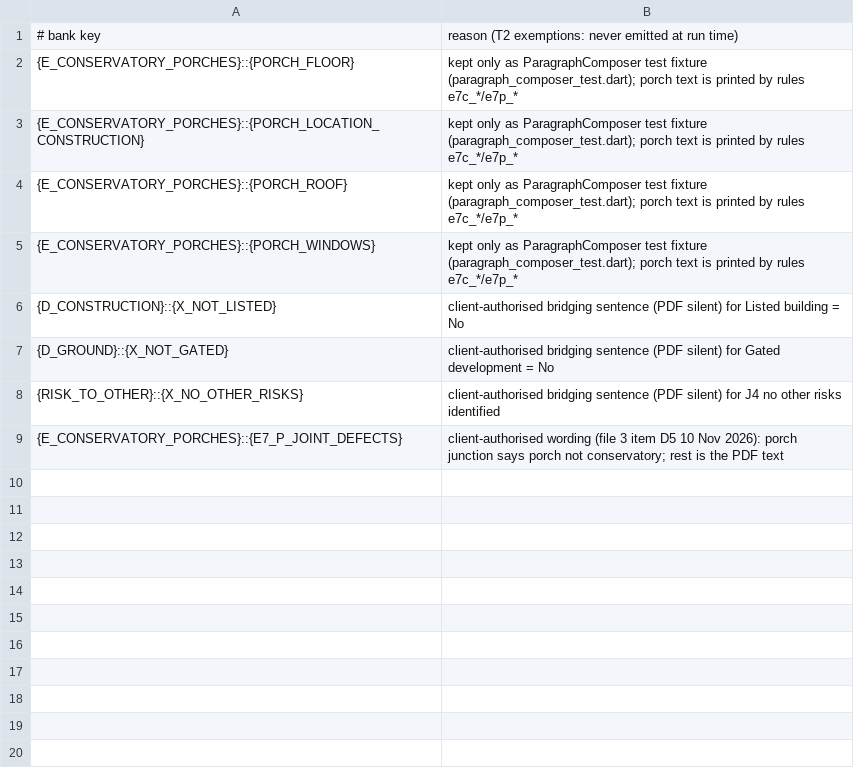
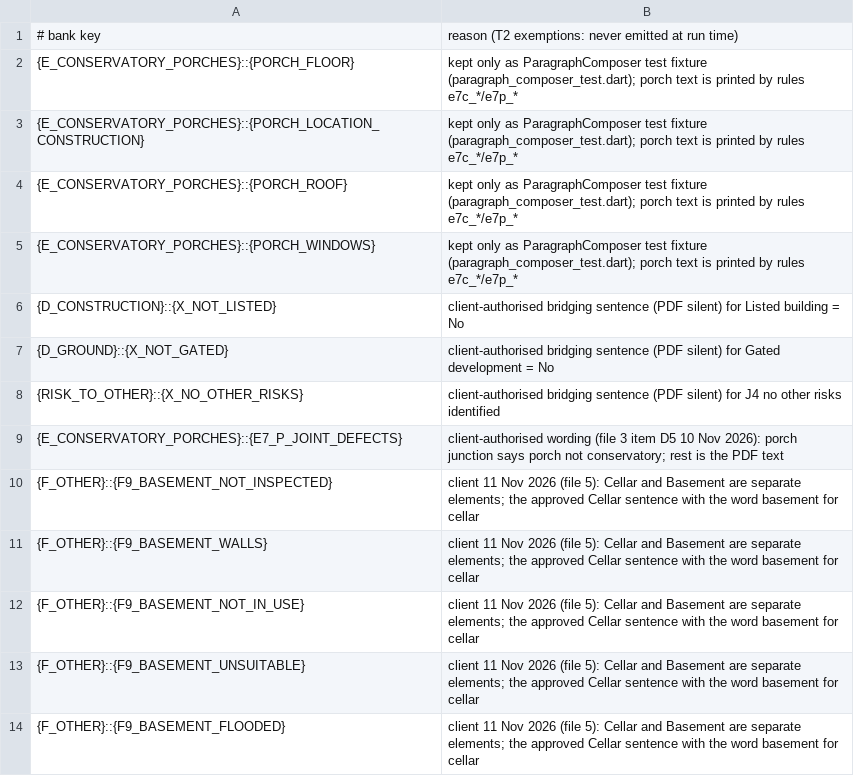
Before and after one commit to Anwaaralikhan550/survey-scriber, a CSV file: tool/phrase_audit/verbatim/approved_extras.csv, drawn as a sheet.

```diff
--- a/tool/phrase_audit/verbatim/approved_extras.csv
+++ b/tool/phrase_audit/verbatim/approved_extras.csv
@@ -9 +9,6 @@
 {E_CONSERVATORY_PORCHES}::{E7_P_JOINT_DEFECTS},client-authorised wording (file 3 item D5 10 Nov 2026): porch junction says porch not conservatory; rest is the PDF text
+{F_OTHER}::{F9_BASEMENT_NOT_INSPECTED},client 11 Nov 2026 (file 5): Cellar and Basement are separate elements; the approved Cellar sentence with the word basement for cellar
+{F_OTHER}::{F9_BASEMENT_WALLS},client 11 Nov 2026 (file 5): Cellar and Basement are separate elements; the approved Cellar sentence with the word basement for cellar
+{F_OTHER}::{F9_BASEMENT_NOT_IN_USE},client 11 Nov 2026 (file 5): Cellar and Basement are separate elements; the approved Cellar sentence with the word basement for cellar
+{F_OTHER}::{F9_BASEMENT_UNSUITABLE},client 11 Nov 2026 (file 5): Cellar and Basement are separate elements; the approved Cellar sentence with the word basement for cellar
+{F_OTHER}::{F9_BASEMENT_FLOODED},client 11 Nov 2026 (file 5): Cellar and Basement are separate elements; the approved Cellar sentence with the word basement for cellar
```
Also changed, not shown: 14 other files.
